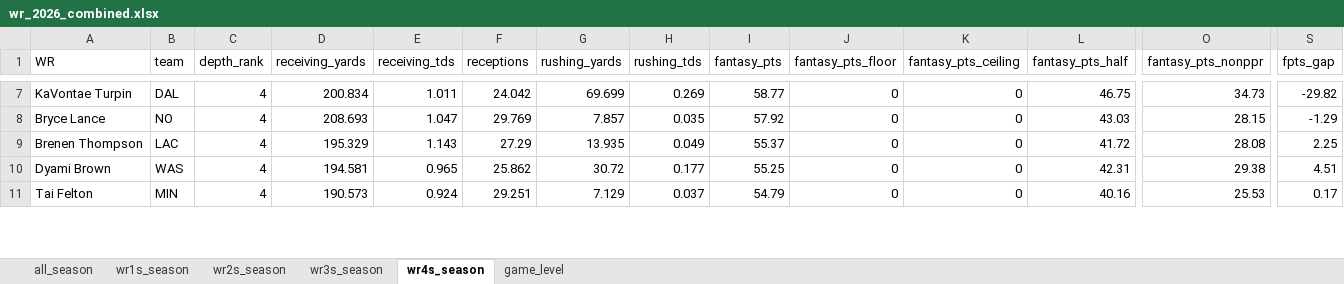
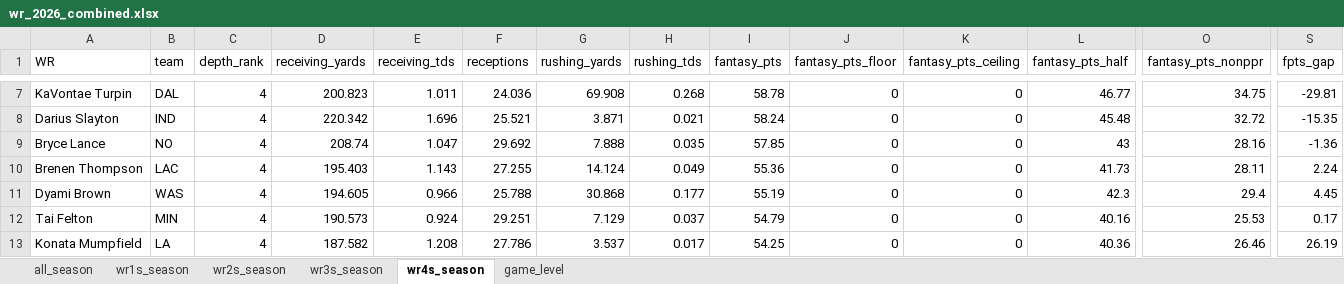
Before and after one commit to egomaniacsfantasy/lineup-lab, an Excel workbook: projections/wr_2026_combined.xlsx, sheet wr4s_season, drawn as a sheet; only a part is shown, gaps mark what is left out; values as stored, in another font and other column widths than the file's, no borders; addresses are those after the commit; rows hold the shown columns only; the diff covers the shown part only; the diff names each change by its address in the sheet, - before the commit and + after, or states it on an @@ line.

```diff
--- a/projections/wr_2026_combined.xlsx (sheet wr4s_season)
+++ b/projections/wr_2026_combined.xlsx (sheet wr4s_season)
-D7 (receiving_yards): 200.834
+D7 (receiving_yards): 200.823
-F7 (receptions): 24.042
+F7 (receptions): 24.036
-G7 (rushing_yards): 69.699
+G7 (rushing_yards): 69.908
-H7 (rushing_tds): 0.269
+H7 (rushing_tds): 0.268
-I7 (fantasy_pts): 58.77
+I7 (fantasy_pts): 58.78
-L7 (fantasy_pts_half): 46.75
+L7 (fantasy_pts_half): 46.77
-O7 (fantasy_pts_nonppr): 34.73
+O7 (fantasy_pts_nonppr): 34.75
-S7 (fpts_gap): -29.82
+S7 (fpts_gap): -29.81
+row 8: Darius Slayton | IND | 4 | 220.342 | 1.696 | 25.521 | 3.871 | 0.021 | 58.24 | 0 | 0 | 45.48 | 32.72 | -15.35
-D9 (receiving_yards): 208.693
+D9 (receiving_yards): 208.74
-F9 (receptions): 29.769
+F9 (receptions): 29.692
-G9 (rushing_yards): 7.857
+G9 (rushing_yards): 7.888
-I9 (fantasy_pts): 57.92
+I9 (fantasy_pts): 57.85
-L9 (fantasy_pts_half): 43.03
+L9 (fantasy_pts_half): 43
-O9 (fantasy_pts_nonppr): 28.15
+O9 (fantasy_pts_nonppr): 28.16
-S9 (fpts_gap): -1.29
+S9 (fpts_gap): -1.36
-D10 (receiving_yards): 195.329
+D10 (receiving_yards): 195.403
-F10 (receptions): 27.29
+F10 (receptions): 27.255
-G10 (rushing_yards): 13.935
+G10 (rushing_yards): 14.124
-I10 (fantasy_pts): 55.37
+I10 (fantasy_pts): 55.36
-L10 (fantasy_pts_half): 41.72
+L10 (fantasy_pts_half): 41.73
-O10 (fantasy_pts_nonppr): 28.08
+O10 (fantasy_pts_nonppr): 28.11
-S10 (fpts_gap): 2.25
+S10 (fpts_gap): 2.24
-D11 (receiving_yards): 194.581
+D11 (receiving_yards): 194.605
-E11 (receiving_tds): 0.965
+E11 (receiving_tds): 0.966
-F11 (receptions): 25.862
+F11 (receptions): 25.788
-G11 (rushing_yards): 30.72
+G11 (rushing_yards): 30.868
-I11 (fantasy_pts): 55.25
+I11 (fantasy_pts): 55.19
-L11 (fantasy_pts_half): 42.31
+L11 (fantasy_pts_half): 42.3
-O11 (fantasy_pts_nonppr): 29.38
+O11 (fantasy_pts_nonppr): 29.4
-S11 (fpts_gap): 4.51
+S11 (fpts_gap): 4.45
+row 13: Konata Mumpfield | LA | 4 | 187.582 | 1.208 | 27.786 | 3.537 | 0.017 | 54.25 | 0 | 0 | 40.36 | 26.46 | 26.19
```
Also changed, not shown: 1 added row, 3 removed rows and 94 edited cells elsewhere in this sheet, sheet game_level, sheet all_season, sheet wr1s_season, sheet wr2s_season, sheet wr3s_season.
